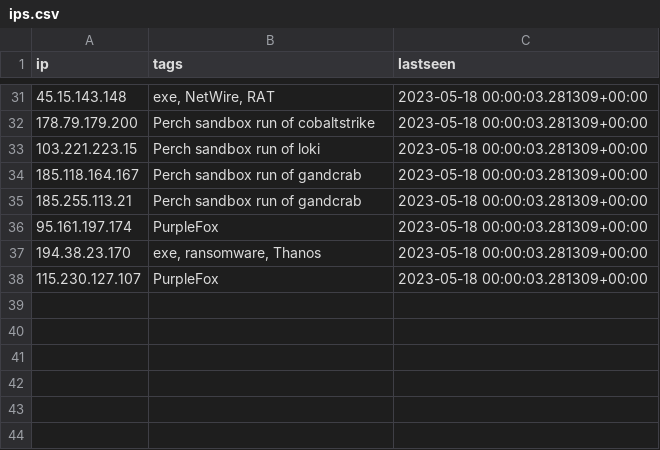
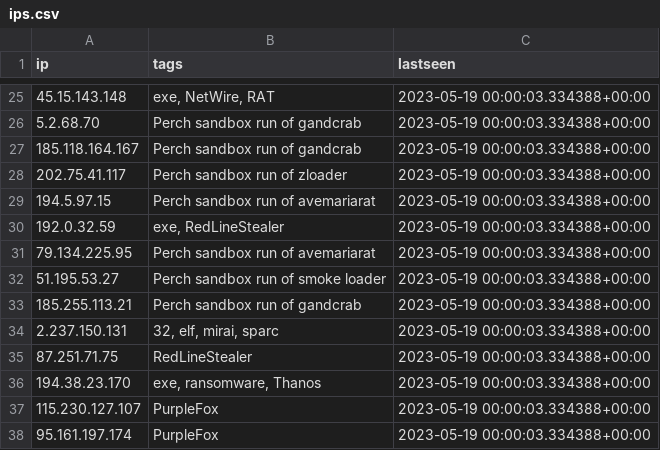
Before and after one commit to ConnectWise-Software/ConnectWise-CRU, a CSV file: ips.csv, drawn as a sheet; only a part is shown, gaps mark what is left out; the diff covers the shown part only.

```diff
--- a/ips.csv
+++ b/ips.csv
@@ -31,8 +25,14 @@
-"45.15.143.148","exe, NetWire, RAT","2023-05-18 00:00:03.281309+00:00"
-"178.79.179.200","Perch sandbox run of cobaltstrike","2023-05-18 00:00:03.281309+00:00"
-"103.221.223.15","Perch sandbox run of loki","2023-05-18 00:00:03.281309+00:00"
-"185.118.164.167","Perch sandbox run of gandcrab","2023-05-18 00:00:03.281309+00:00"
-"185.255.113.21","Perch sandbox run of gandcrab","2023-05-18 00:00:03.281309+00:00"
-"95.161.197.174","PurpleFox","2023-05-18 00:00:03.281309+00:00"
-"194.38.23.170","exe, ransomware, Thanos","2023-05-18 00:00:03.281309+00:00"
-"115.230.127.107","PurpleFox","2023-05-18 00:00:03.281309+00:00"
+"45.15.143.148","exe, NetWire, RAT","2023-05-19 00:00:03.334388+00:00"
+"5.2.68.70","Perch sandbox run of gandcrab","2023-05-19 00:00:03.334388+00:00"
+"185.118.164.167","Perch sandbox run of gandcrab","2023-05-19 00:00:03.334388+00:00"
+"202.75.41.117","Perch sandbox run of zloader","2023-05-19 00:00:03.334388+00:00"
+"194.5.97.15","Perch sandbox run of avemariarat","2023-05-19 00:00:03.334388+00:00"
+"192.0.32.59","exe, RedLineStealer","2023-05-19 00:00:03.334388+00:00"
+"79.134.225.95","Perch sandbox run of avemariarat","2023-05-19 00:00:03.334388+00:00"
+"51.195.53.27","Perch sandbox run of smoke loader","2023-05-19 00:00:03.334388+00:00"
+"185.255.113.21","Perch sandbox run of gandcrab","2023-05-19 00:00:03.334388+00:00"
+"2.237.150.131","32, elf, mirai, sparc","2023-05-19 00:00:03.334388+00:00"
+"87.251.71.75","RedLineStealer","2023-05-19 00:00:03.334388+00:00"
+"194.38.23.170","exe, ransomware, Thanos","2023-05-19 00:00:03.334388+00:00"
+"115.230.127.107","PurpleFox","2023-05-19 00:00:03.334388+00:00"
+"95.161.197.174","PurpleFox","2023-05-19 00:00:03.334388+00:00"
```
Also changed, not shown: 6 added rows, 12 removed rows, 3 moved rows and 3 edited cells elsewhere in this file, 1 other file.
